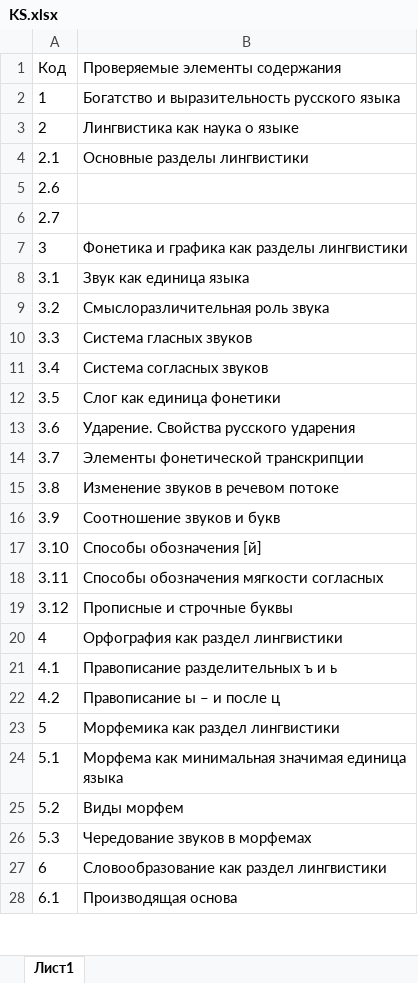
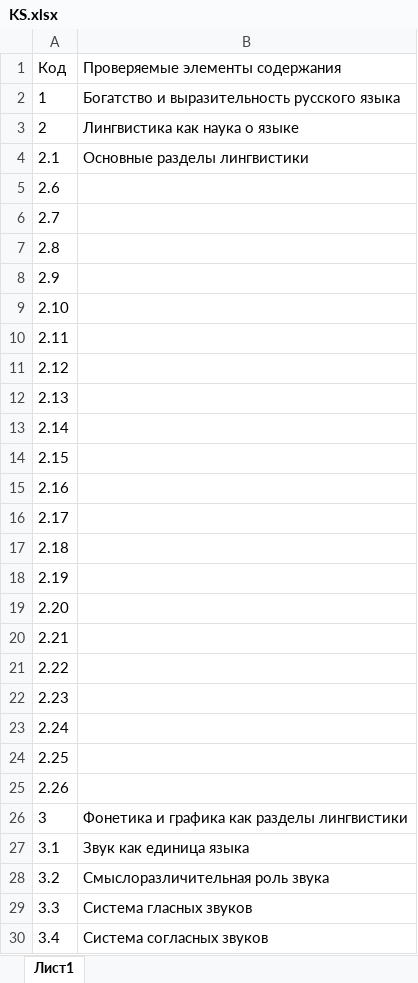
Before and after one commit to shekeldini/Flask, an Excel workbook: excel/Описание_работ/7/Русский язык/KS.xlsx, sheet Лист1, drawn as a sheet; only a part is shown; the shorter side is filled out with more unchanged rows; values as stored, in another font and other column widths than the file's, no borders; addresses are those after the commit; the diff covers the shown part only; the diff names each change by its address in the sheet, - before the commit and + after, or states it on an @@ line.

Commit message:
update описание работы

```diff
--- a/excel/Описание_работ/7/Русский язык/KS.xlsx (sheet Лист1)
+++ b/excel/Описание_работ/7/Русский язык/KS.xlsx (sheet Лист1)
+row 5: 2.6
+row 6: 2.7
+row 7: 2.8
+row 8: 2.9
+row 9: 2.10
+row 10: 2.11
+row 11: 2.12
+row 12: 2.13
+row 13: 2.14
+row 14: 2.15
+row 15: 2.16
+row 16: 2.17
+row 17: 2.18
+row 18: 2.19
+row 19: 2.20
+row 20: 2.21
+row 21: 2.22
+row 22: 2.23
+row 23: 2.24
@@ column A (Код) renumbered between rows 24 and 25 @@
```
Also changed, not shown: 17 added rows elsewhere in this sheet, excel/Описание_работ/7/Английский язык/ALL.xlsx, 1 other file.
